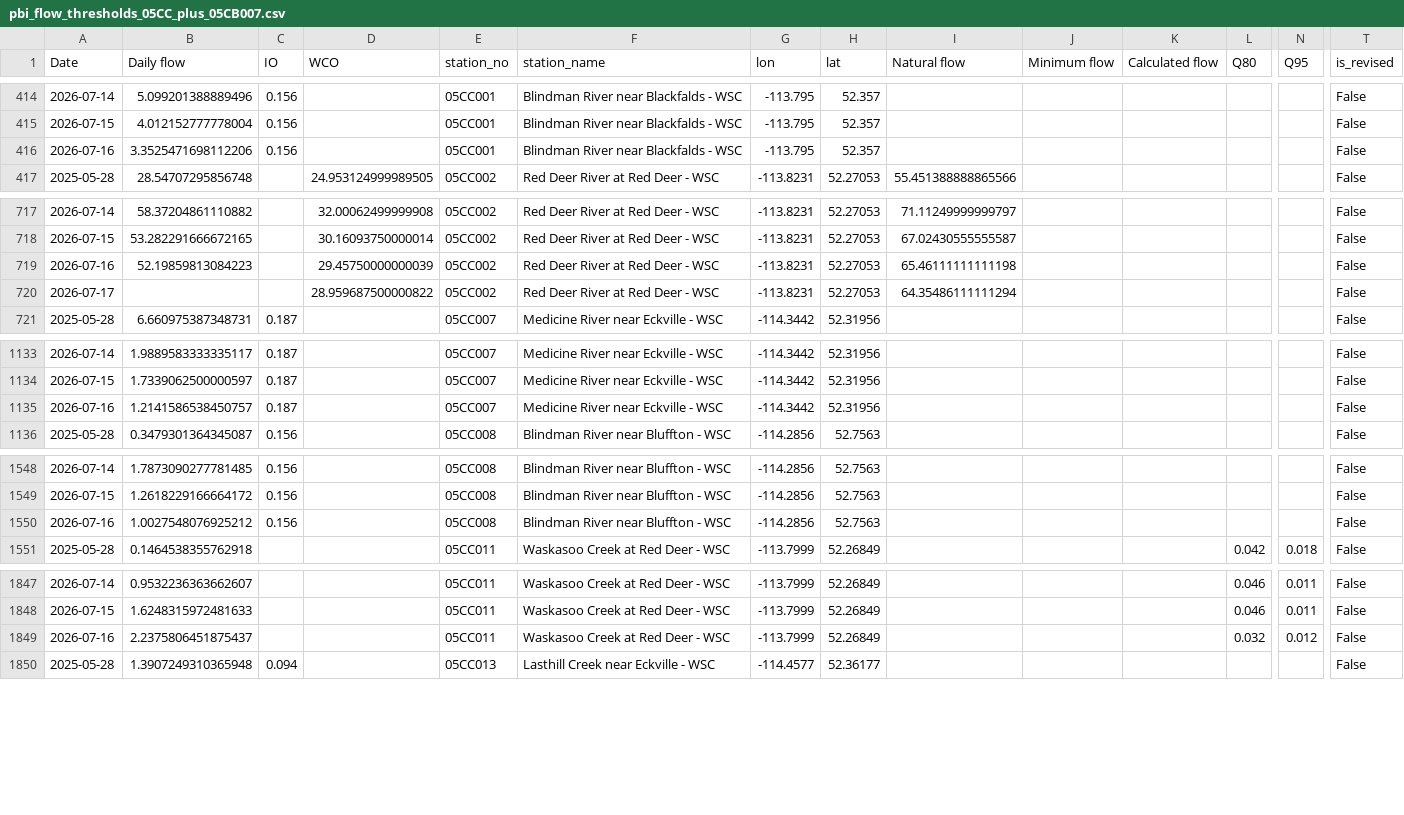
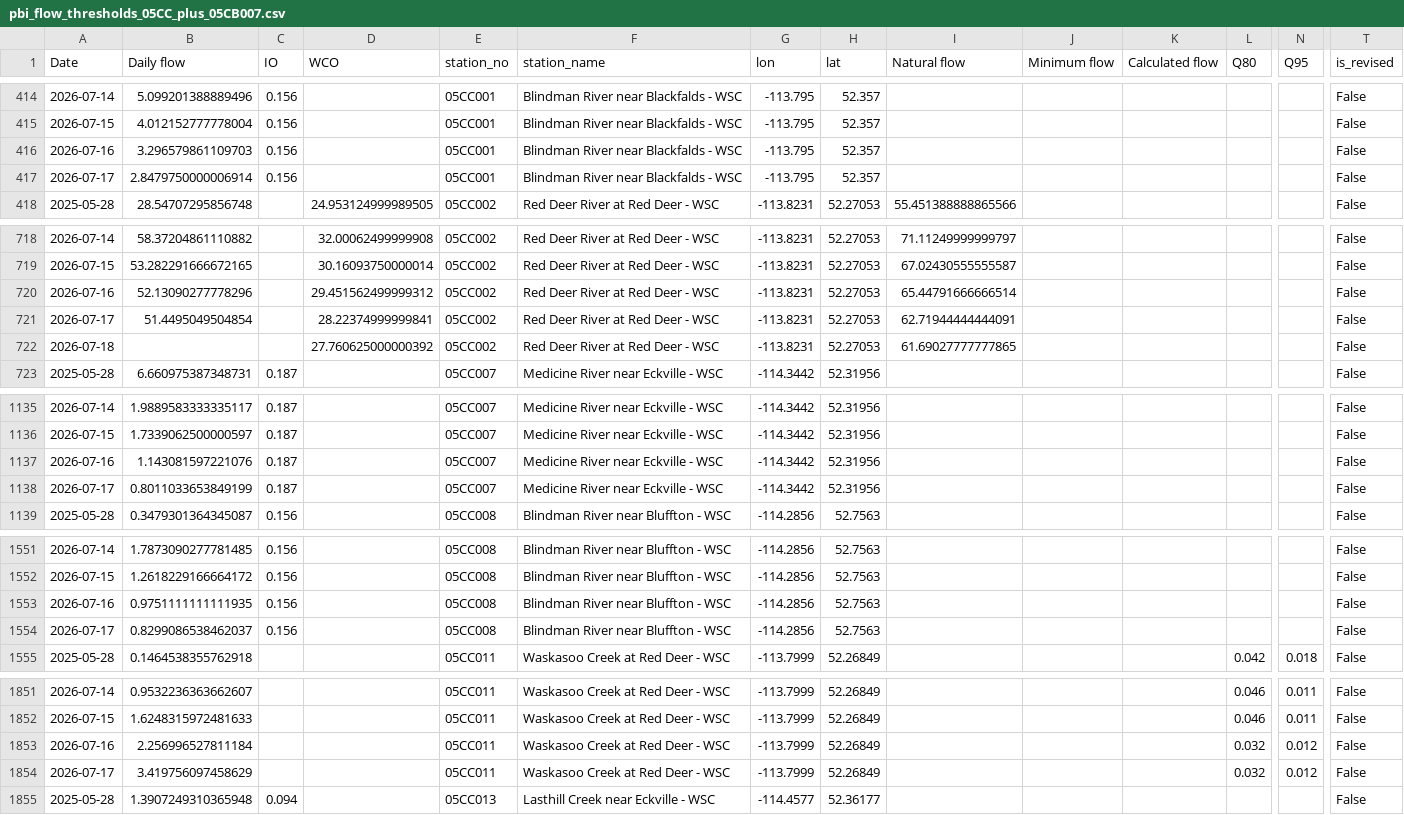
Before and after one commit to Lynzerne/flow-threshold-updater, a CSV file: data/pbi_flow_thresholds_05CC_plus_05CB007.csv, drawn as a sheet; only a part is shown, gaps mark what is left out; addresses are those after the commit; rows hold the shown columns only; the diff covers the shown part only; the diff names each change by its address in the sheet, - before the commit and + after, or states it on an @@ line.

```diff
--- a/data/pbi_flow_thresholds_05CC_plus_05CB007.csv
+++ b/data/pbi_flow_thresholds_05CC_plus_05CB007.csv
-B416 (Daily flow): 3.3525471698112206
+B416 (Daily flow): 3.296579861109703
+row 417: 2026-07-17 | 2.8479750000006914 | 0.156 |  | 05CC001 | Blindman River near Blackfalds - WSC | -113.795 | 52.357 |  |  |  |  |  | False
-B720 (Daily flow): 52.19859813084223
+B720 (Daily flow): 52.13090277778296
-D720 (WCO): 29.45750000000039
+D720 (WCO): 29.451562499999312
-I720 (Natural flow): 65.46111111111198
+I720 (Natural flow): 65.44791666666514
-B721 (Daily flow): (empty)
+B721 (Daily flow): 51.4495049504854
-D721 (WCO): 28.959687500000822
+D721 (WCO): 28.22374999999841
-I721 (Natural flow): 64.35486111111294
+I721 (Natural flow): 62.71944444444091
+row 722: 2026-07-18 |  |  | 27.760625000000392 | 05CC002 | Red Deer River at Red Deer - WSC | -113.8231 | 52.27053 | 61.69027777777865 |  |  |  |  | False
-B1137 (Daily flow): 1.2141586538450757
+B1137 (Daily flow): 1.143081597221076
+row 1138: 2026-07-17 | 0.8011033653849199 | 0.187 |  | 05CC007 | Medicine River near Eckville - WSC | -114.3442 | 52.31956 |  |  |  |  |  | False
-B1553 (Daily flow): 1.0027548076925212
+B1553 (Daily flow): 0.9751111111111935
+row 1554: 2026-07-17 | 0.8299086538462037 | 0.156 |  | 05CC008 | Blindman River near Bluffton - WSC | -114.2856 | 52.7563 |  |  |  |  |  | False
-B1853 (Daily flow): 2.2375806451875437
+B1853 (Daily flow): 2.256996527811184
+row 1854: 2026-07-17 | 3.419756097458629 |  |  | 05CC011 | Waskasoo Creek at Red Deer - WSC | -113.7999 | 52.26849 |  |  |  | 0.032 | 0.012 | False
```
Also changed, not shown: 1 added row and 1 edited cell elsewhere in this file, 2 other files.
